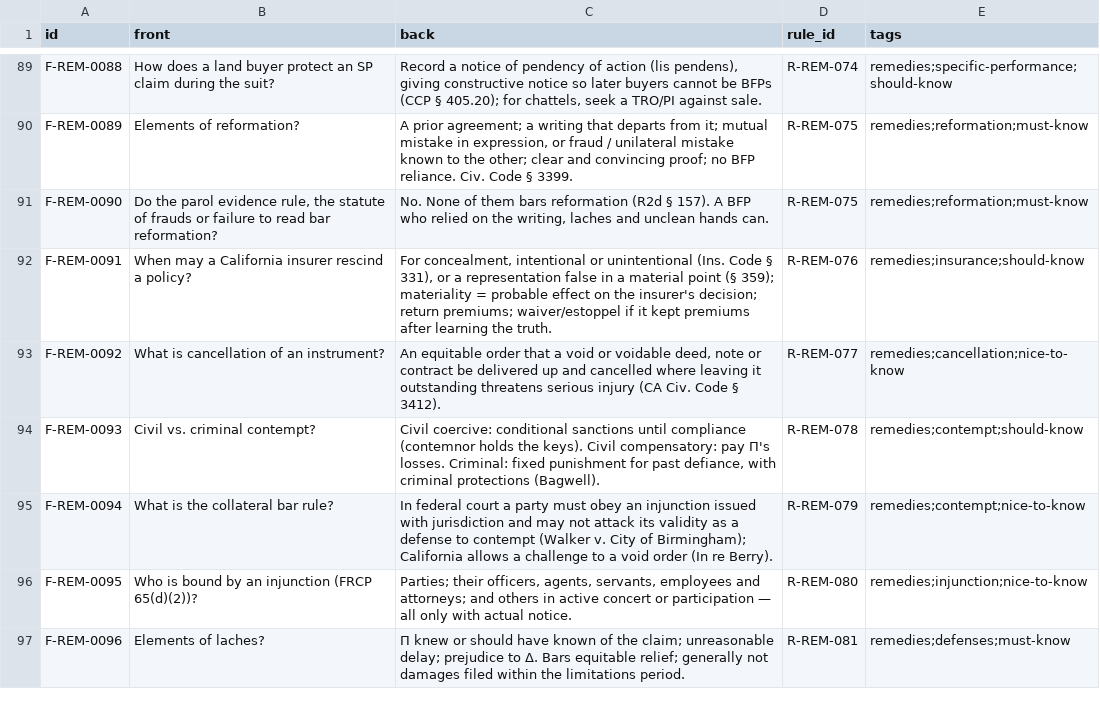
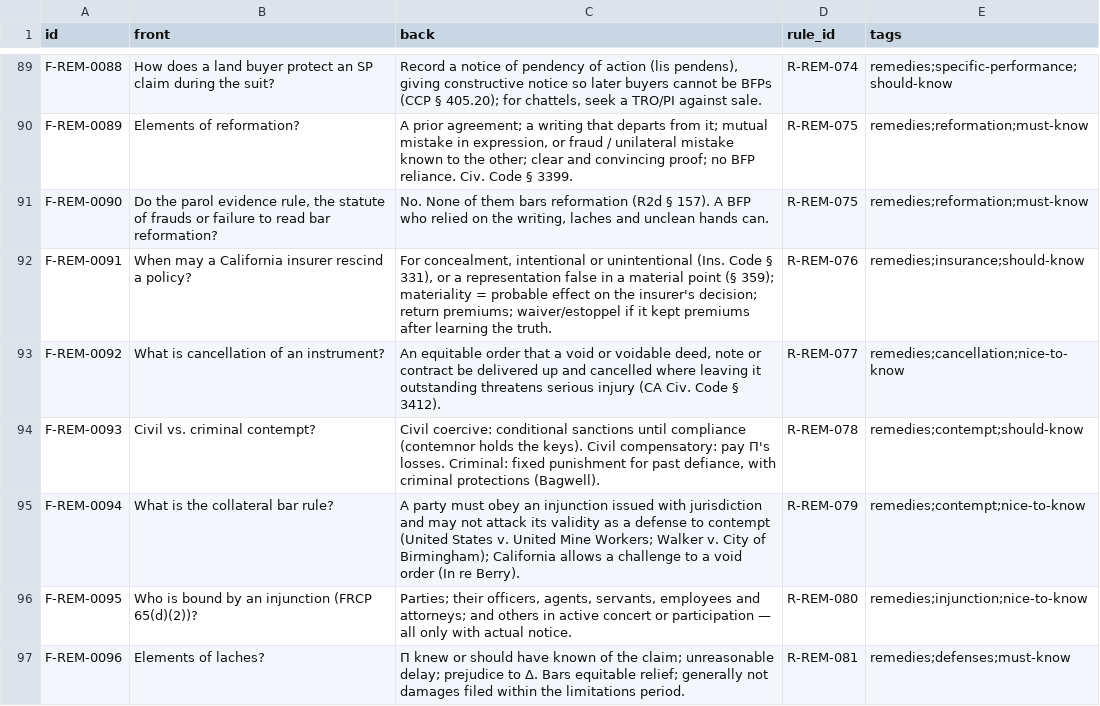
Before and after one commit to FrankHuang94/ca-bar-prep-claude, a CSV file: 03-subjects/remedies/flashcards.csv, drawn as a sheet; only a part is shown, gaps mark what is left out; the diff covers the shown part only.

```diff
--- a/03-subjects/remedies/flashcards.csv
+++ b/03-subjects/remedies/flashcards.csv
@@ -94,3 +94,3 @@ F-REM-0092,What is cancellation of an instrument?,"An equitable order that a voi
 F-REM-0093,Civil vs. criminal contempt?,"Civil coercive: conditional sanctions until compliance (contemnor holds the keys). Civil compensatory: pay Π's losses. Criminal: fixed punishment for past defiance, with criminal protections (Bagwell).",R-REM-078,remedies;contempt;should-know
-F-REM-0094,What is the collateral bar rule?,In federal court a party must obey an injunction issued with jurisdiction and may not attack its validity as a defense to contempt (Walker v. City of Birmingham); California allows a challenge to a void order (In re Berry).,R-REM-079,remedies;contempt;nice-to-know
+F-REM-0094,What is the collateral bar rule?,A party must obey an injunction issued with jurisdiction and may not attack its validity as a defense to contempt (United States v. United Mine Workers; Walker v. City of Birmingham); California allows a challenge to a void order (In re Berry).,R-REM-079,remedies;contempt;nice-to-know
 F-REM-0095,Who is bound by an injunction (FRCP 65(d)(2))?,"Parties; their officers, agents, servants, employees and attorneys; and others in active concert or participation — all only with actual notice.",R-REM-080,remedies;injunction;nice-to-know
```
Also changed, not shown: 4 edited cells elsewhere in this file, 13 other files.
